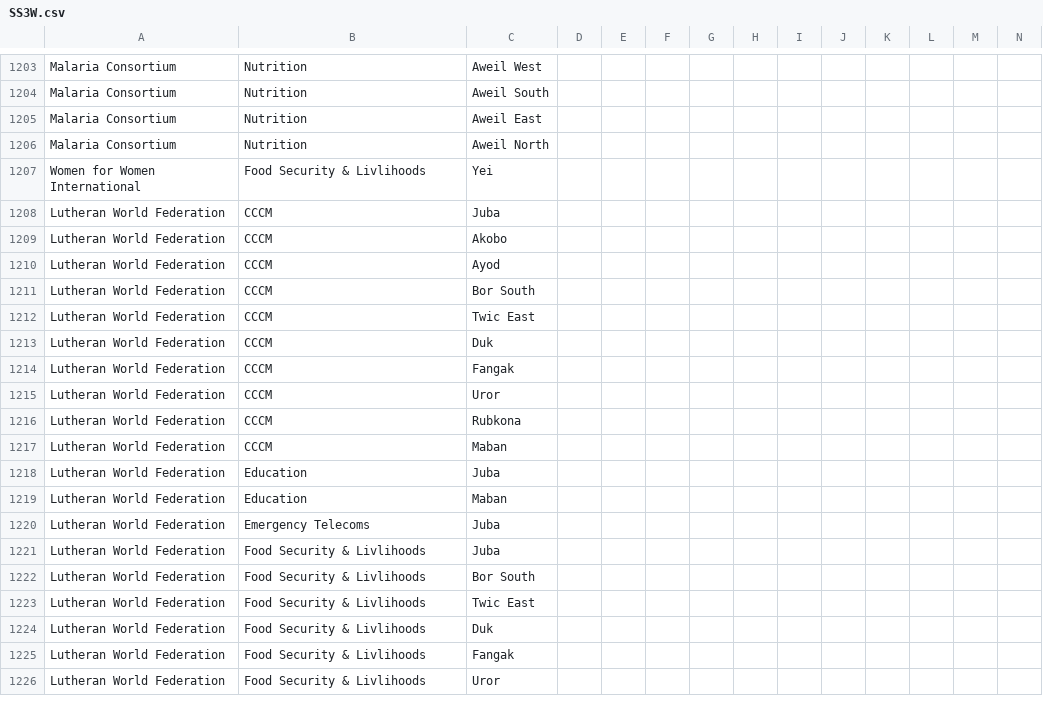
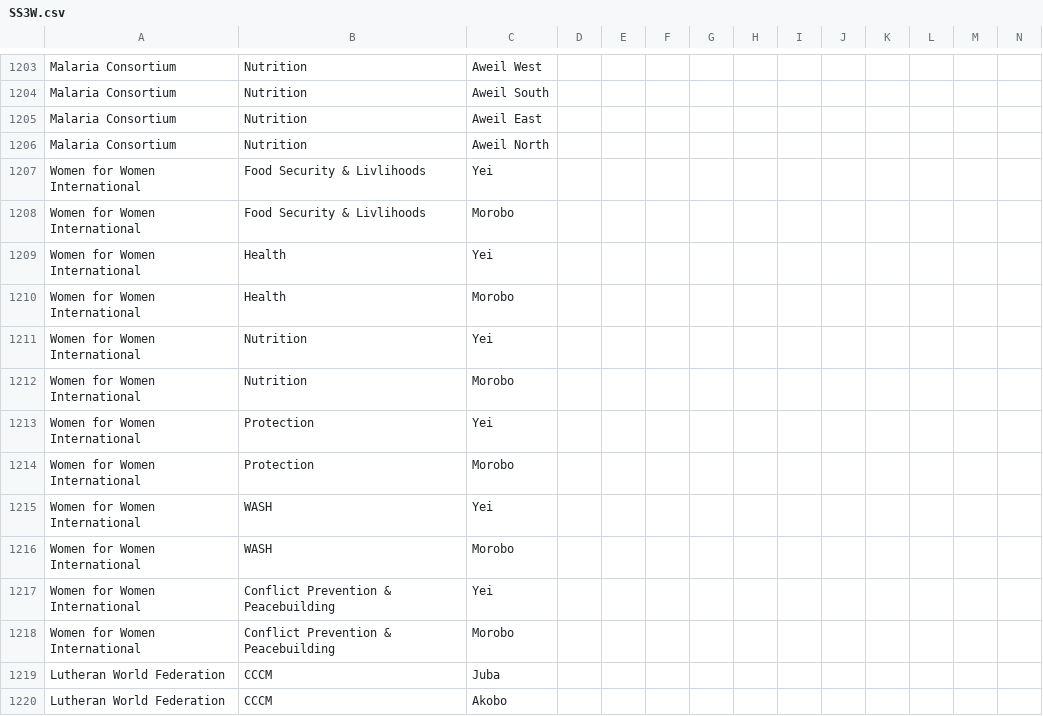
Before and after one commit to brianmcdonald/3W-SouthSudan, a CSV file: data/SS3W.csv, drawn as a sheet; only a part is shown, gaps mark what is left out; the shorter side is filled out with more unchanged rows; rows hold the shown columns only; the diff names each change by its address in the sheet, - before the commit and + after, or states it on an @@ line.

Commit message:
Updated Women for Women

```diff
--- a/data/SS3W.csv
+++ b/data/SS3W.csv
+row 1208: Women for Women International | Food Security & Livlihoods | Morobo
+row 1209: Women for Women International | Health | Yei
+row 1210: Women for Women International | Health | Morobo
+row 1211: Women for Women International | Nutrition | Yei
+row 1212: Women for Women International | Nutrition | Morobo
+row 1213: Women for Women International | Protection | Yei
+row 1214: Women for Women International | Protection | Morobo
+row 1215: Women for Women International | WASH | Yei
+row 1216: Women for Women International | WASH | Morobo
+row 1217: Women for Women International | Conflict Prevention & Peacebuilding | Yei
+row 1218: Women for Women International | Conflict Prevention & Peacebuilding | Morobo
```
Also changed, not shown: 1 other file.
